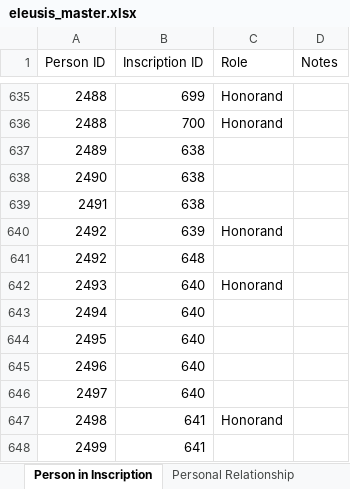
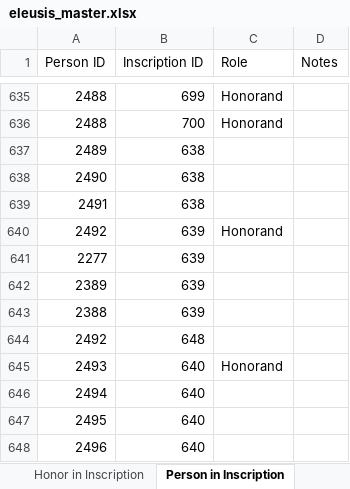
Before and after one commit to thePortus/eleusis-data, an Excel workbook: eleusis_master.xlsx, sheet Person in Inscription, drawn as a sheet; only a part is shown, gaps mark what is left out; the shorter side is filled out with more unchanged rows; values as stored, in another font and other column widths than the file's, no borders; table styles not drawn; the diff names each change by its address in the sheet, - before the commit and + after, or states it on an @@ line.

Commit message:
People Table Major Corrections, People in Inscriptions and Displaying Honors Minor Fix

```diff
--- a/eleusis_master.xlsx (sheet Person in Inscription)
+++ b/eleusis_master.xlsx (sheet Person in Inscription)
+row 641: 2277 | 639
+row 642: 2389 | 639
+row 643: 2388 | 639
```
Also changed, not shown: sheet Person, sheet Personal Reference, sheet Person Displaying Honor, other sheet tabs, 10 other files.
